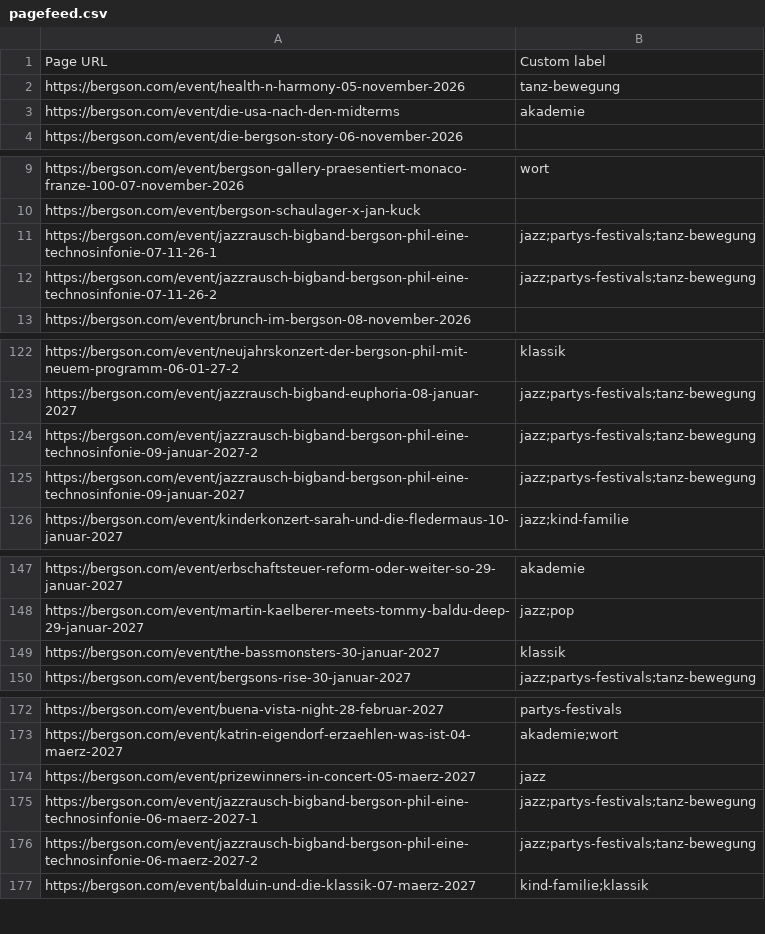
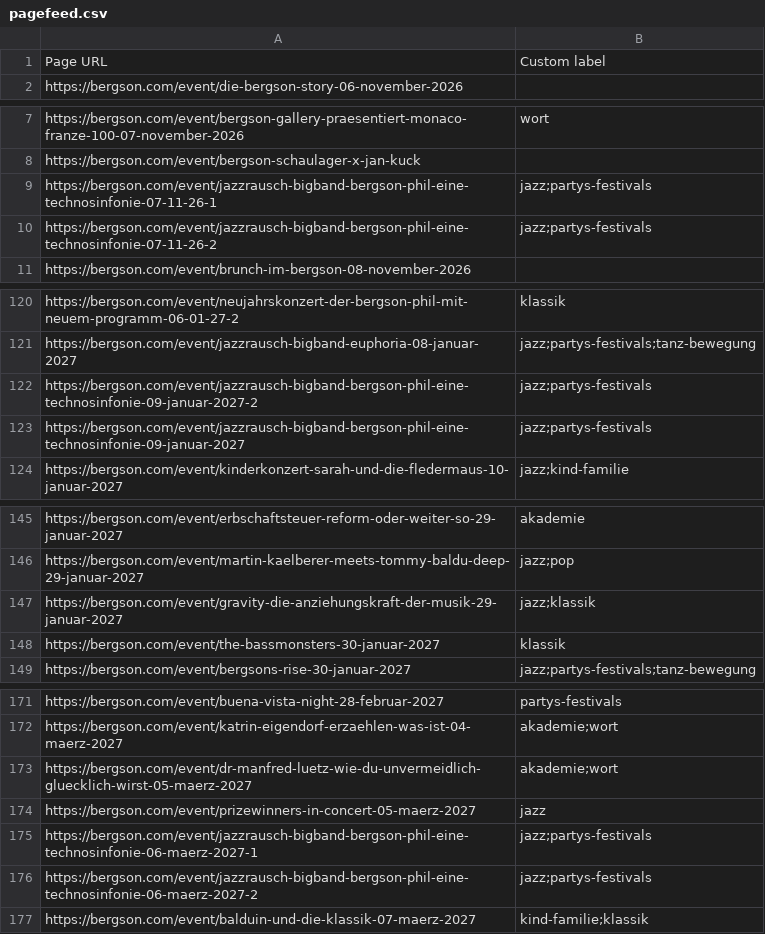
Before and after one commit to HolgerKurtz/bkk-event-feed, a CSV file: pagefeed.csv, drawn as a sheet; only a part is shown, gaps mark what is left out; the diff covers the shown part only.

```diff
--- a/pagefeed.csv
+++ b/pagefeed.csv
@@ -1,4 +1,2 @@
 Page URL,Custom label
-https://bergson.com/event/health-n-harmony-05-november-2026,tanz-bewegung
-https://bergson.com/event/die-usa-nach-den-midterms,akademie
 https://bergson.com/event/die-bergson-story-06-november-2026,
@@ -10,4 +8,4 @@ https://bergson.com/event/bergson-gallery-praesentiert-monaco-franze-100-07-nove
 https://bergson.com/event/bergson-schaulager-x-jan-kuck,
-https://bergson.com/event/jazzrausch-bigband-bergson-phil-eine-technosinfonie-07-11-26-1,jazz;partys-festivals;tanz-bewegung
-https://bergson.com/event/jazzrausch-bigband-bergson-phil-eine-technosinfonie-07-11-26-2,jazz;partys-festivals;tanz-bewegung
+https://bergson.com/event/jazzrausch-bigband-bergson-phil-eine-technosinfonie-07-11-26-1,jazz;partys-festivals
+https://bergson.com/event/jazzrausch-bigband-bergson-phil-eine-technosinfonie-07-11-26-2,jazz;partys-festivals
 https://bergson.com/event/brunch-im-bergson-08-november-2026,
@@ -123,4 +121,4 @@ https://bergson.com/event/neujahrskonzert-der-bergson-phil-mit-neuem-programm-06
 https://bergson.com/event/jazzrausch-bigband-euphoria-08-januar-2027,jazz;partys-festivals;tanz-bewegung
-https://bergson.com/event/jazzrausch-bigband-bergson-phil-eine-technosinfonie-09-januar-2027-2,jazz;partys-festivals;tanz-bewegung
-https://bergson.com/event/jazzrausch-bigband-bergson-phil-eine-technosinfonie-09-januar-2027,jazz;partys-festivals;tanz-bewegung
+https://bergson.com/event/jazzrausch-bigband-bergson-phil-eine-technosinfonie-09-januar-2027-2,jazz;partys-festivals
+https://bergson.com/event/jazzrausch-bigband-bergson-phil-eine-technosinfonie-09-januar-2027,jazz;partys-festivals
 https://bergson.com/event/kinderkonzert-sarah-und-die-fledermaus-10-januar-2027,jazz;kind-familie
@@ -148,2 +146,3 @@ https://bergson.com/event/erbschaftsteuer-reform-oder-weiter-so-29-januar-2027,a
 https://bergson.com/event/martin-kaelberer-meets-tommy-baldu-deep-29-januar-2027,jazz;pop
+https://bergson.com/event/gravity-die-anziehungskraft-der-musik-29-januar-2027,jazz;klassik
 https://bergson.com/event/the-bassmonsters-30-januar-2027,klassik
@@ -173,5 +172,6 @@ https://bergson.com/event/buena-vista-night-28-februar-2027,partys-festivals
 https://bergson.com/event/katrin-eigendorf-erzaehlen-was-ist-04-maerz-2027,akademie;wort
+https://bergson.com/event/dr-manfred-luetz-wie-du-unvermeidlich-gluecklich-wirst-05-maerz-2027,akademie;wort
 https://bergson.com/event/prizewinners-in-concert-05-maerz-2027,jazz
-https://bergson.com/event/jazzrausch-bigband-bergson-phil-eine-technosinfonie-06-maerz-2027-1,jazz;partys-festivals;tanz-bewegung
-https://bergson.com/event/jazzrausch-bigband-bergson-phil-eine-technosinfonie-06-maerz-2027-2,jazz;partys-festivals;tanz-bewegung
+https://bergson.com/event/jazzrausch-bigband-bergson-phil-eine-technosinfonie-06-maerz-2027-1,jazz;partys-festivals
+https://bergson.com/event/jazzrausch-bigband-bergson-phil-eine-technosinfonie-06-maerz-2027-2,jazz;partys-festivals
 https://bergson.com/event/balduin-und-die-klassik-07-maerz-2027,kind-familie;klassik
```
Also changed, not shown: 6 edited cells elsewhere in this file.
